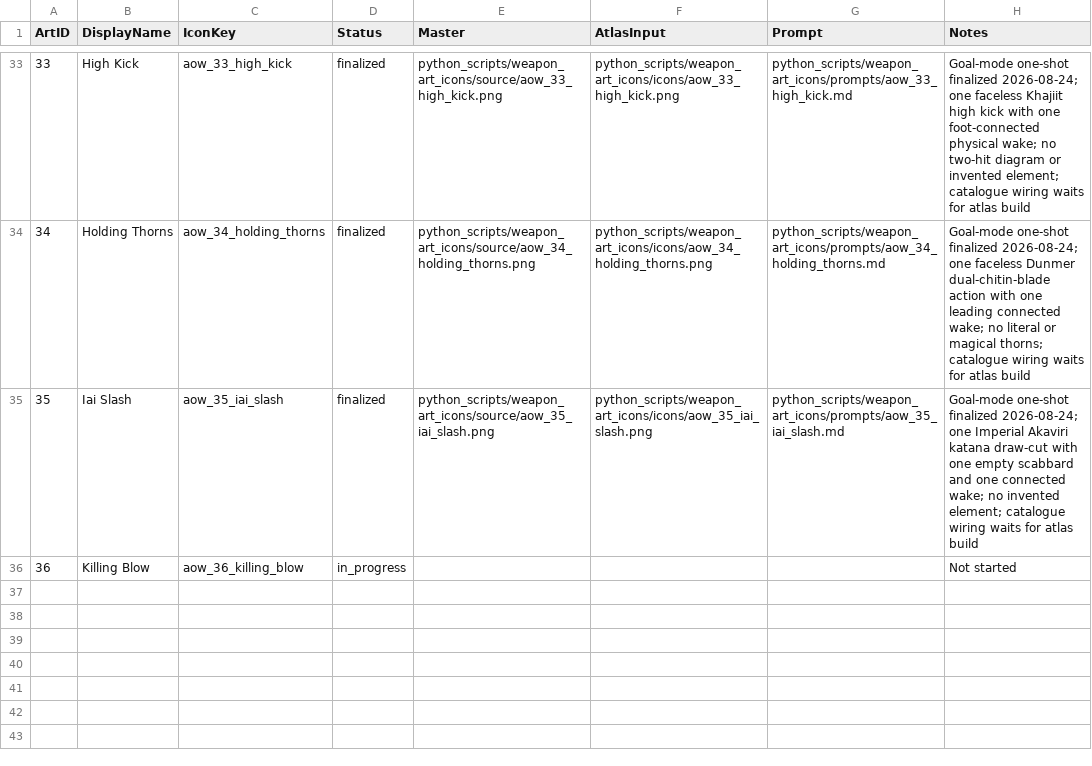
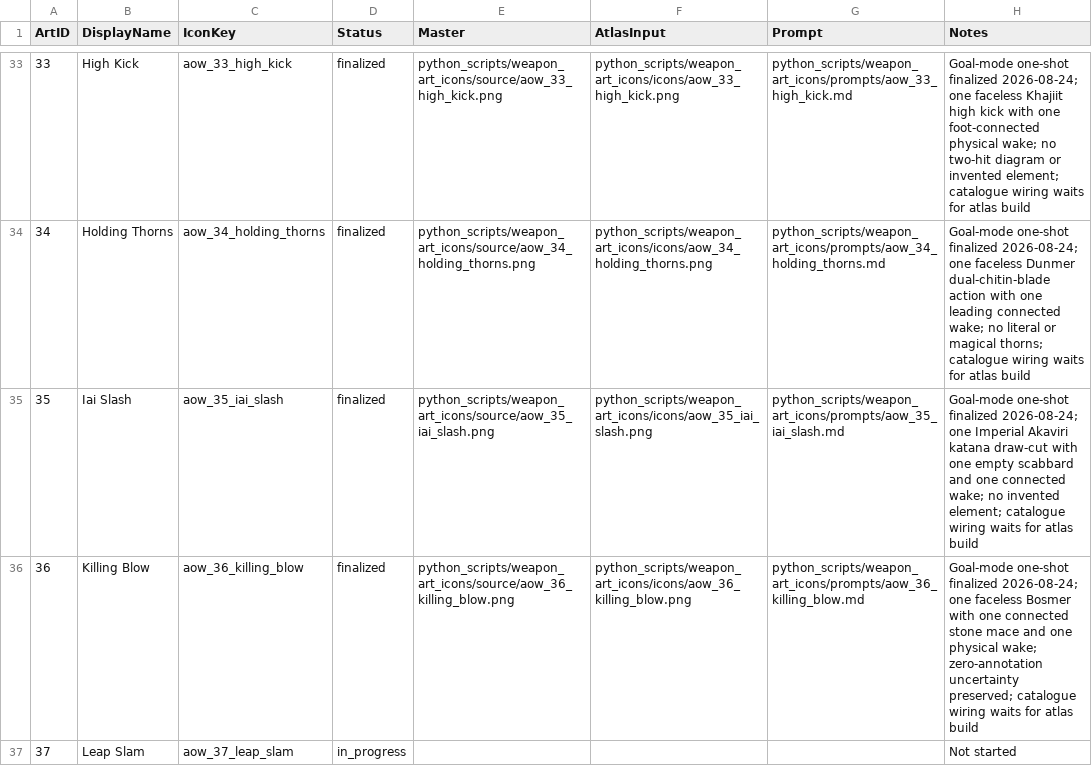
Before and after one commit to Leit-motif/Skyrim_SpellHotbar2, a TSV file: python_scripts/weapon_art_icons/manifest.tsv, drawn as a sheet; only a part is shown, gaps mark what is left out.

Commit message:
Finalize Killing Blow icon

```diff
--- a/python_scripts/weapon_art_icons/manifest.tsv
+++ b/python_scripts/weapon_art_icons/manifest.tsv
@@ -35,2 +35,3 @@ ArtID	DisplayName	IconKey	Status	Master	AtlasInput	Prompt	Notes
 35	Iai Slash	aow_35_iai_slash	finalized	python_scripts/weapon_art_icons/source/aow_35_iai_slash.png	python_scripts/weapon_art_icons/icons/aow_35_iai_slash.png	python_scripts/weapon_art_icons/prompts/aow_35_iai_slash.md	Goal-mode one-shot finalized 2026-08-24; one Imperial Akaviri katana draw-cut with one empty scabbard and one connected wake; no invented element; catalogue wiring waits for atlas build
-36	Killing Blow	aow_36_killing_blow	in_progress				Not started
+36	Killing Blow	aow_36_killing_blow	finalized	python_scripts/weapon_art_icons/source/aow_36_killing_blow.png	python_scripts/weapon_art_icons/icons/aow_36_killing_blow.png	python_scripts/weapon_art_icons/prompts/aow_36_killing_blow.md	Goal-mode one-shot finalized 2026-08-24; one faceless Bosmer with one connected stone mace and one physical wake; zero-annotation uncertainty preserved; catalogue wiring waits for atlas build
+37	Leap Slam	aow_37_leap_slam	in_progress				Not started
```
Also changed, not shown: 5 other files.
